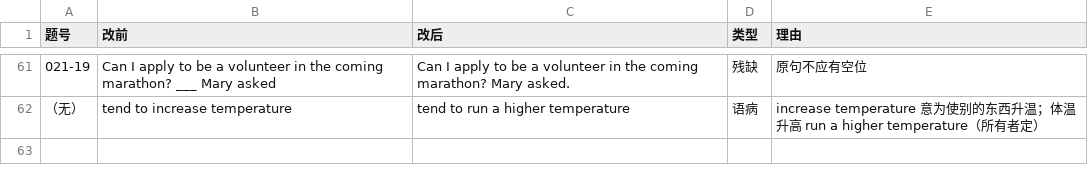
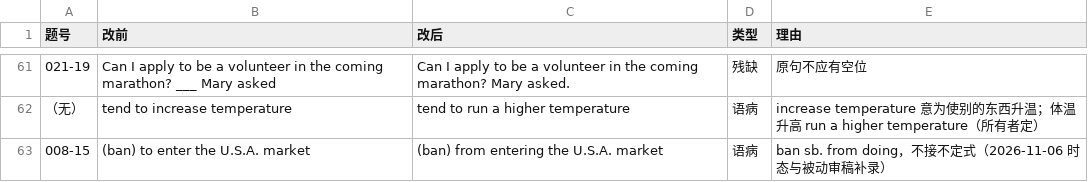
Before and after one commit to Buqisir/textbook-framework, a TSV file: 本地化/数据/题干修订.tsv, drawn as a sheet; only a part is shown, gaps mark what is left out.

```diff
--- a/本地化/数据/题干修订.tsv
+++ b/本地化/数据/题干修订.tsv
@@ -62 +62,2 @@
 （无）	tend to increase temperature	tend to run a higher temperature	语病	increase temperature 意为使别的东西升温；体温升高 run a higher temperature（所有者定）
+008-15	(ban) to enter the U.S.A. market	(ban) from entering the U.S.A. market	语病	ban sb. from doing，不接不定式（2026-11-06 时态与被动审稿补录）
```
Also changed, not shown: 10 other files.
